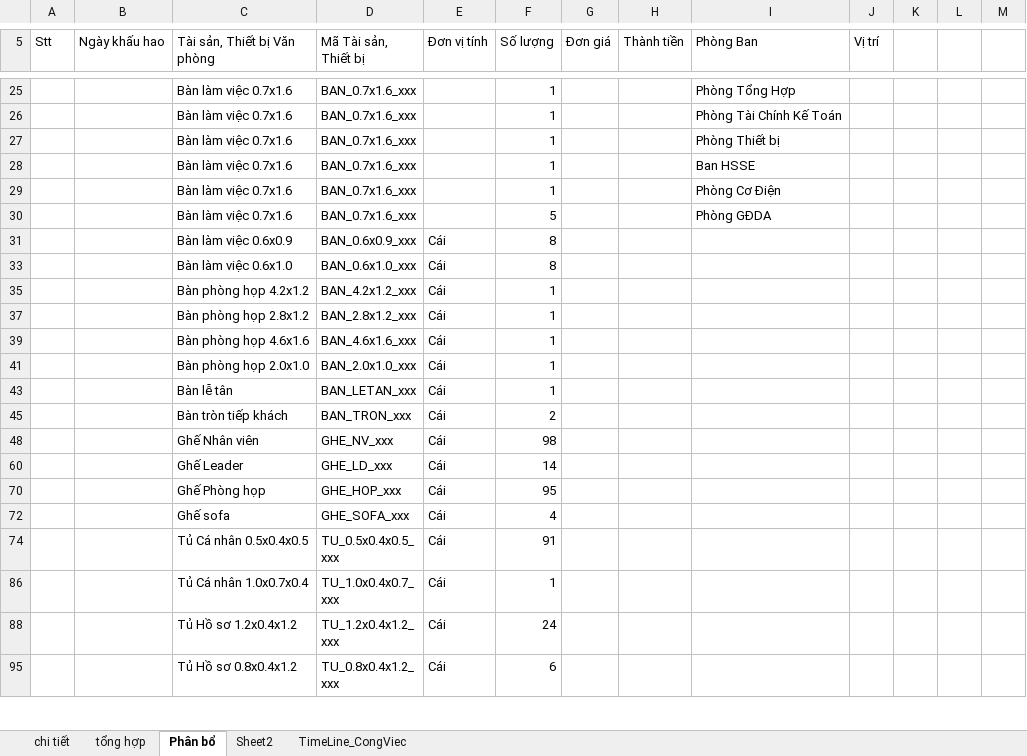
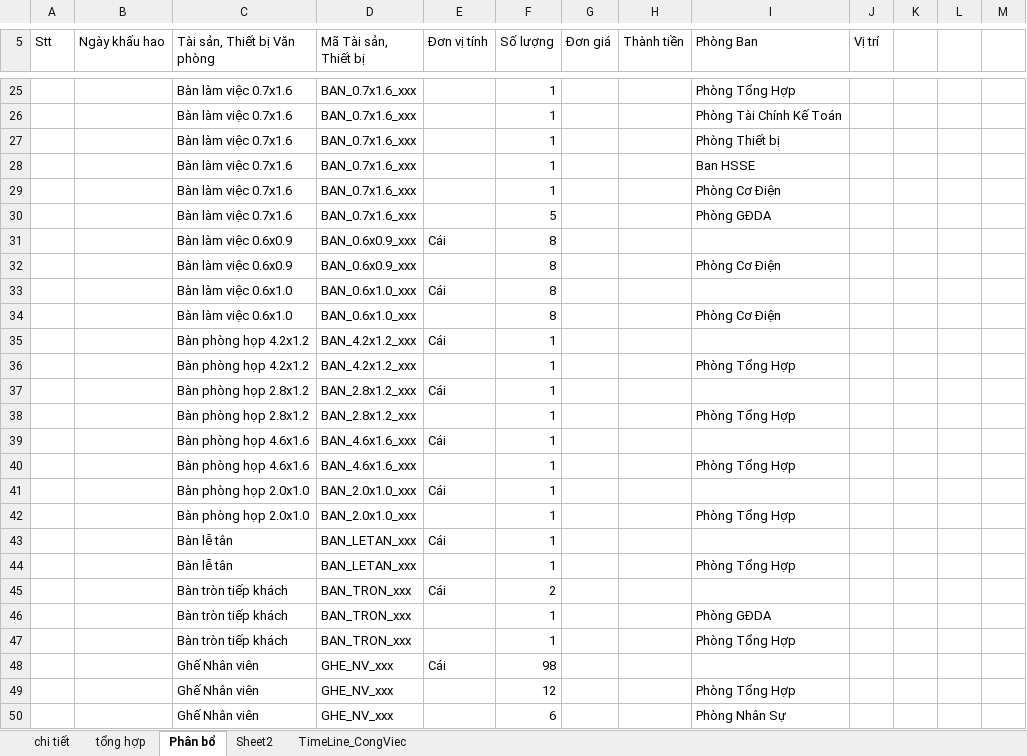
Before and after one commit to pqhuy1987/EQUIP, an Excel workbook: BM theo doi tai san (FILE TONG HOP) -ver2.xlsx, sheet Phân bổ, drawn as a sheet; only a part is shown, gaps mark what is left out; the shorter side is filled out with more unchanged rows; values as stored, in another font and other column widths than the file's, no cell formats; charts and pictures not drawn; the diff covers the shown part only; the diff names each change by its address in the sheet, - before the commit and + after, or states it on an @@ line.

```diff
--- a/BM theo doi tai san (FILE TONG HOP) -ver2.xlsx (sheet Phân bổ)
+++ b/BM theo doi tai san (FILE TONG HOP) -ver2.xlsx (sheet Phân bổ)
@@ row 32 unhidden:  |  | Bàn làm việc 0.6x0.9 | BAN_0.6x0.9_xxx |  | 8 |  |  | Phòng Cơ Điện @@
@@ row 34 unhidden:  |  | Bàn làm việc 0.6x1.0 | BAN_0.6x1.0_xxx |  | 8 |  |  | Phòng Cơ Điện @@
@@ row 36 unhidden:  |  | Bàn phòng họp 4.2x1.2 | BAN_4.2x1.2_xxx |  | 1 |  |  | Phòng Tổng Hợp @@
@@ row 38 unhidden:  |  | Bàn phòng họp 2.8x1.2 | BAN_2.8x1.2_xxx |  | 1 |  |  | Phòng Tổng Hợp @@
@@ row 40 unhidden:  |  | Bàn phòng họp 4.6x1.6 | BAN_4.6x1.6_xxx |  | 1 |  |  | Phòng Tổng Hợp @@
@@ row 42 unhidden:  |  | Bàn phòng họp 2.0x1.0 | BAN_2.0x1.0_xxx |  | 1 |  |  | Phòng Tổng Hợp @@
@@ row 44 unhidden:  |  | Bàn lễ tân | BAN_LETAN_xxx |  | 1 |  |  | Phòng Tổng Hợp @@
@@ row 46 unhidden:  |  | Bàn tròn tiếp khách | BAN_TRON_xxx |  | 1 |  |  | Phòng GĐDA @@
@@ row 47 unhidden:  |  | Bàn tròn tiếp khách | BAN_TRON_xxx |  | 1 |  |  | Phòng Tổng Hợp @@
@@ row 49 unhidden:  |  | Ghế Nhân viên | GHE_NV_xxx |  | 12 |  |  | Phòng Tổng Hợp @@
@@ row 50 unhidden:  |  | Ghế Nhân viên | GHE_NV_xxx |  | 6 |  |  | Phòng Nhân Sự @@
```
Also changed, not shown: 149 hidden or unhidden rows and merged cells elsewhere in this sheet, sheet TimeLine_CongViec, cell formats, charts or pictures, 1 other file.
